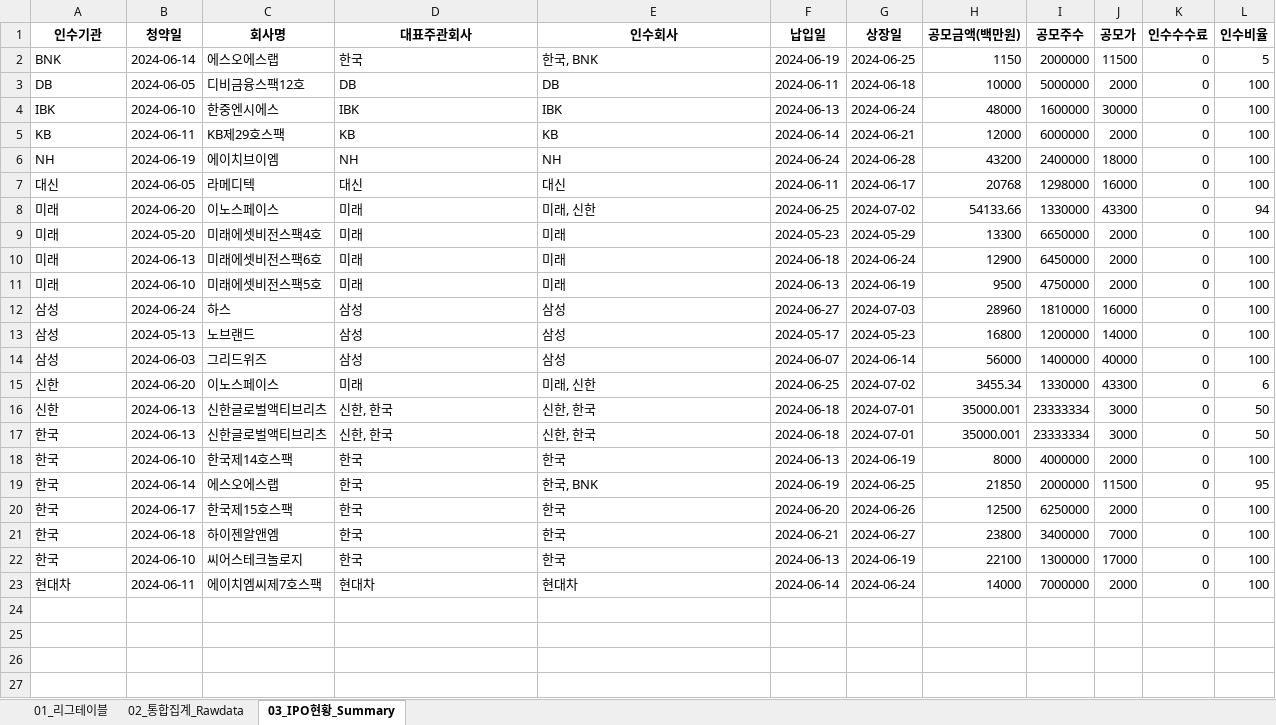
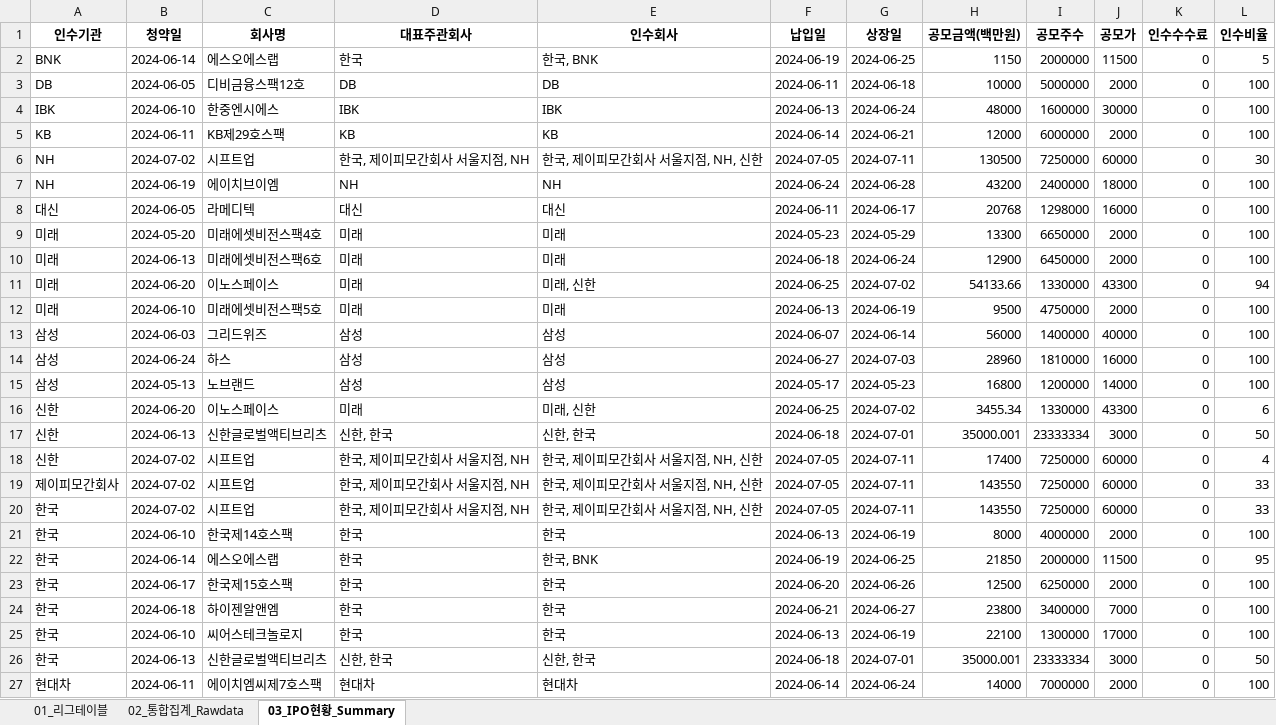
Before and after one commit to Kis-ds/IPO, an Excel workbook: datasets/corporate-finance-data.xlsx, sheet 03_IPO현황_Summary, drawn as a sheet; values as stored, in another font and other column widths than the file's, no borders; the diff names each change by its address in the sheet, - before the commit and + after, or states it on an @@ line.

```diff
--- a/datasets/corporate-finance-data.xlsx (sheet 03_IPO현황_Summary)
+++ b/datasets/corporate-finance-data.xlsx (sheet 03_IPO현황_Summary)
+row 6: NH | 2024-07-02 | 시프트업 | 한국, 제이피모간회사 서울지점, NH | 한국, 제이피모간회사 서울지점, NH, 신한 | 2024-07-05 | 2024-07-11 | 130500 | 7250000 | 60000 | 0 | 30
@@ row 8 moved to row 11: 미래 @@
@@ row 14 moved to row 13: 삼성 @@
+row 18: 신한 | 2024-07-02 | 시프트업 | 한국, 제이피모간회사 서울지점, NH | 한국, 제이피모간회사 서울지점, NH, 신한 | 2024-07-05 | 2024-07-11 | 17400 | 7250000 | 60000 | 0 | 4
+row 19: 제이피모간회사 | 2024-07-02 | 시프트업 | 한국, 제이피모간회사 서울지점, NH | 한국, 제이피모간회사 서울지점, NH, 신한 | 2024-07-05 | 2024-07-11 | 143550 | 7250000 | 60000 | 0 | 33
+row 20: 한국 | 2024-07-02 | 시프트업 | 한국, 제이피모간회사 서울지점, NH | 한국, 제이피모간회사 서울지점, NH, 신한 | 2024-07-05 | 2024-07-11 | 143550 | 7250000 | 60000 | 0 | 33
@@ row 17 moved to row 26: 한국 @@
```
Also changed, not shown: sheet 01_리그테이블, sheet 02_통합집계_Rawdata, datasets/form1.xlsx, datasets/form2.xlsx, 4 other files.
